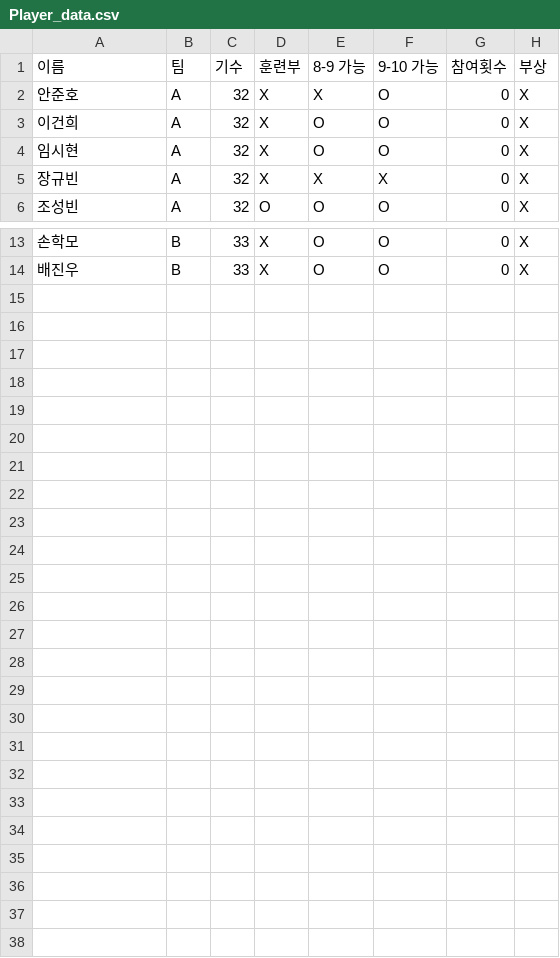
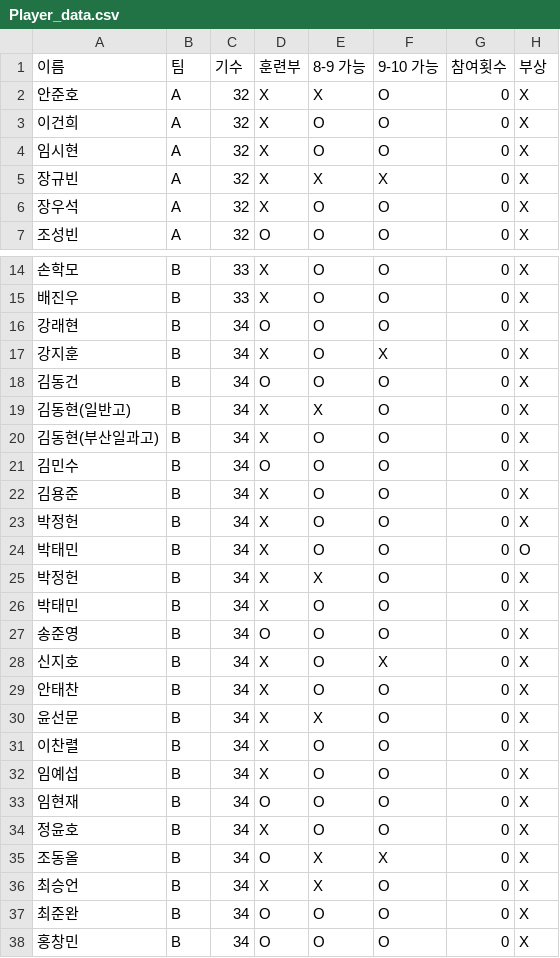
Before and after one commit to jinwoo0103/Hurricane-Cup-Program, a CSV file: Player_data.csv, drawn as a sheet; only a part is shown, gaps mark what is left out; the diff names each change by its address in the sheet, - before the commit and + after, or states it on an @@ line.

Commit message:
Updated data files.

```diff
--- a/Player_data.csv
+++ b/Player_data.csv
+row 6: 장우석 | A | 32 | X | O | O | 0 | X
+row 16: 강래현 | B | 34 | O | O | O | 0 | X
+row 17: 강지훈 | B | 34 | X | O | X | 0 | X
+row 18: 김동건 | B | 34 | O | O | O | 0 | X
+row 19: 김동현(일반고) | B | 34 | X | X | O | 0 | X
+row 20: 김동현(부산일과고) | B | 34 | X | O | O | 0 | X
+row 21: 김민수 | B | 34 | O | O | O | 0 | X
+row 22: 김용준 | B | 34 | X | O | O | 0 | X
+row 23: 박정헌 | B | 34 | X | O | O | 0 | X
+row 24: 박태민 | B | 34 | X | O | O | 0 | O
+row 25: 박정헌 | B | 34 | X | X | O | 0 | X
+row 26: 박태민 | B | 34 | X | O | O | 0 | X
+row 27: 송준영 | B | 34 | O | O | O | 0 | X
+row 28: 신지호 | B | 34 | X | O | X | 0 | X
+row 29: 안태찬 | B | 34 | X | O | O | 0 | X
+row 30: 윤선문 | B | 34 | X | X | O | 0 | X
+row 31: 이찬렬 | B | 34 | X | O | O | 0 | X
+row 32: 임예섭 | B | 34 | X | O | O | 0 | X
+row 33: 임현재 | B | 34 | O | O | O | 0 | X
+row 34: 정윤호 | B | 34 | X | O | O | 0 | X
+row 35: 조동올 | B | 34 | O | X | X | 0 | X
+row 36: 최승언 | B | 34 | X | X | O | 0 | X
+row 37: 최준완 | B | 34 | O | O | O | 0 | X
+row 38: 홍창민 | B | 34 | O | O | O | 0 | X
```
Also changed, not shown: Match_data.csv.
